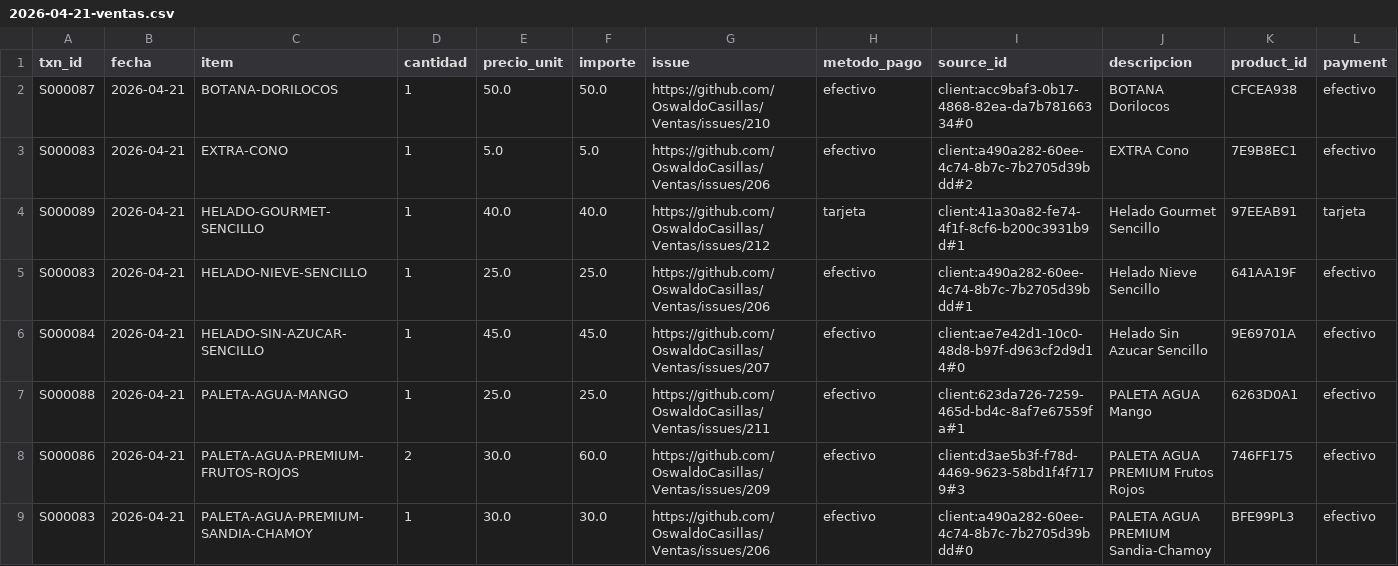
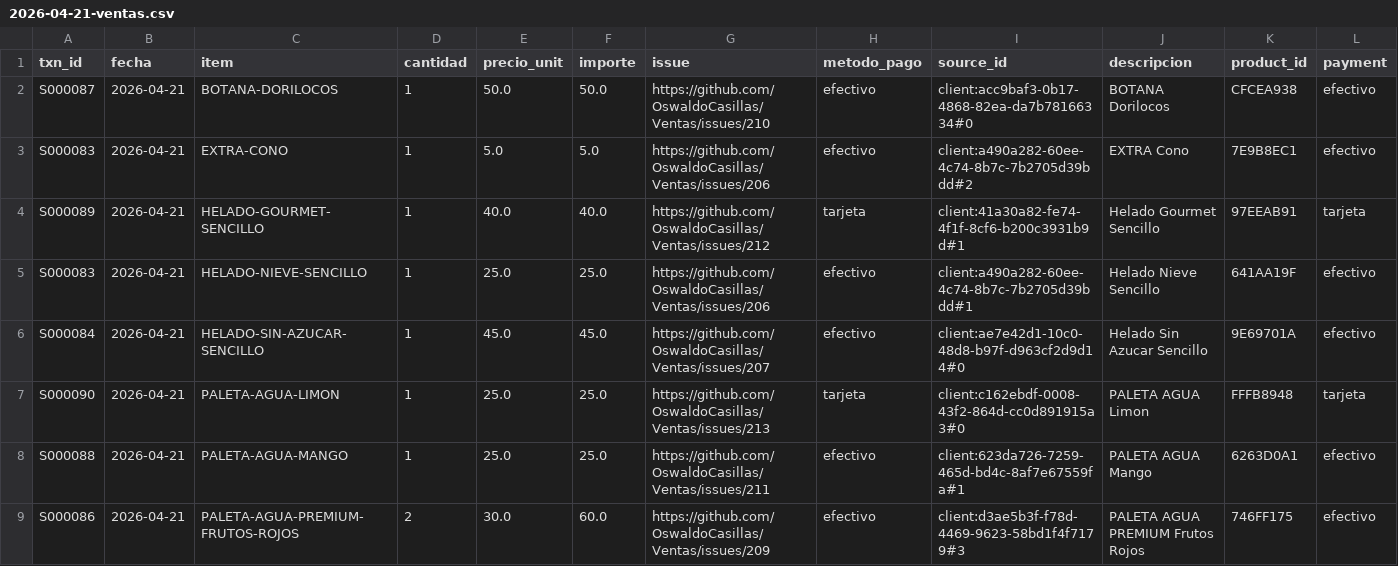
Before and after one commit to OswaldoCasillas/Ventas, a CSV file: docs/diario/2026-04-21-ventas.csv, drawn as a sheet; only a part is shown; the shorter side is filled out with more unchanged rows; the diff names each change by its address in the sheet, - before the commit and + after, or states it on an @@ line.

```diff
--- a/docs/diario/2026-04-21-ventas.csv
+++ b/docs/diario/2026-04-21-ventas.csv
+row 7: S000090 | 2026-04-21 | PALETA-AGUA-LIMON | 1 | 25.0 | 25.0 | https://github.com/OswaldoCasillas/Ventas/issues/213 | tarjeta | client:c162ebdf-0008-43f2-864d-cc0d891915a3#0 | PALETA AGUA Limon | FFFB8948 | tarjeta
```
Also changed, not shown: data/inventory.csv, data/processed_events.csv, 7 other files.
